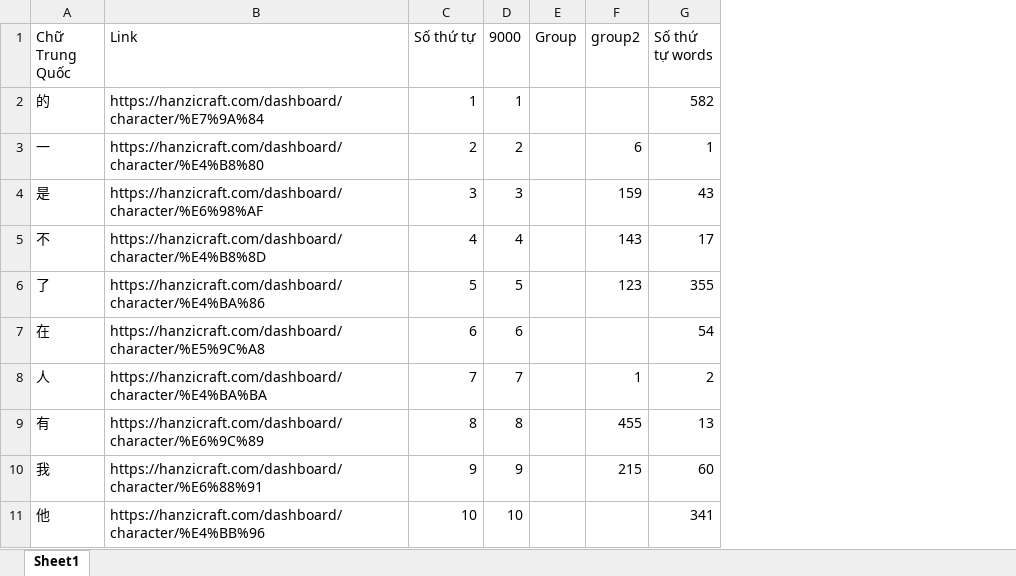
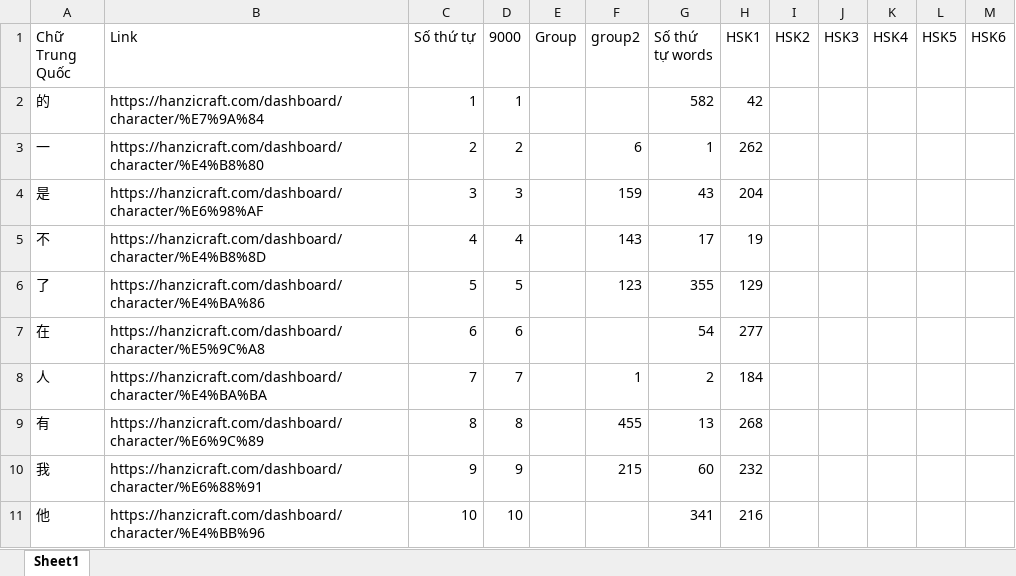
Before and after one commit to infinitehorizons2012-code/da-chiet-tu, an Excel workbook: hanzicraft_dashboard_reordered.xlsx, sheet Sheet1, drawn as a sheet; only a part is shown; values as stored, in another font and other column widths than the file's, no borders; the diff names each change by its address in the sheet, - before the commit and + after, or states it on an @@ line.

Commit message:
Add HSK level columns to dashboard

```diff
--- a/hanzicraft_dashboard_reordered.xlsx (sheet Sheet1)
+++ b/hanzicraft_dashboard_reordered.xlsx (sheet Sheet1)
+column H (HSK1), rows 2-11: 42 | 262 | 204 | 19 | 129 | 277 | 184 | 268 | 232 | 216
+column I (HSK2), empty
+column J (HSK3), empty
+column K (HSK4), empty
+column L (HSK5), empty
+column M (HSK6), empty
```
Also changed, not shown: 1 other file.
